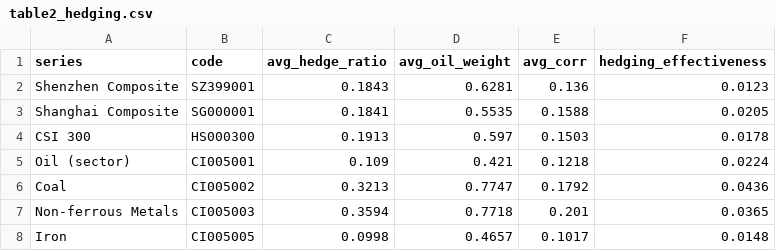
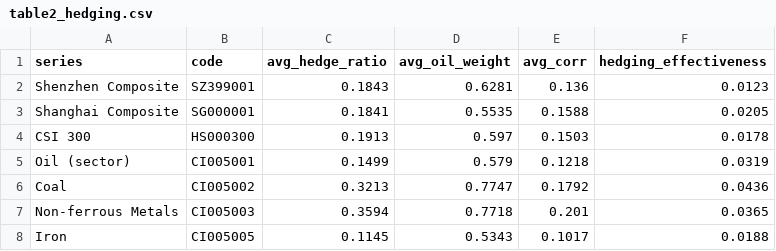
Before and after one commit to Bellman281/Spillover_Paper, a CSV file: results/tables/table2_hedging.csv, drawn as a sheet.

Commit message:
Fix oil-column orientation in hedge-ratio derivation + add validation tests
The VARMA-GARCH H-matrix exports do not use a fixed column order: in the
CI005001 and CI005005 files oil is variable 2, in the others variable 1. The
derivation assumed variable 1 everywhere, so those two sectors used the market
variance as the oil variance and their hedge ratios were ~30% off
(CI005001: 0.109 -> 0.150).

- hmatrix.py now auto-detects the oil column (oil is the conditional-variance
  series common to all seven bivariate models).
- Add tests/test_validation.py: the hedge-ratio formula reproduces the paper's
  hedging.xlsx exactly (max error ~1e-17); oil-column orientation is pinned;
  CI005001 cross-checks against the workbook.
- README gains a Validation section scoping exactly what is and isn't verified
  (no bit-for-bit claim vs the published tables).

```diff
--- a/results/tables/table2_hedging.csv
+++ b/results/tables/table2_hedging.csv
@@ -4,5 +4,5 @@ Shanghai Composite,SG000001,0.1841,0.5535,0.1588,0.0205
 CSI 300,HS000300,0.1913,0.597,0.1503,0.0178
-Oil (sector),CI005001,0.109,0.421,0.1218,0.0224
+Oil (sector),CI005001,0.1499,0.579,0.1218,0.0319
 Coal,CI005002,0.3213,0.7747,0.1792,0.0436
 Non-ferrous Metals,CI005003,0.3594,0.7718,0.201,0.0365
-Iron,CI005005,0.0998,0.4657,0.1017,0.0148
+Iron,CI005005,0.1145,0.5343,0.1017,0.0188
```
Also changed, not shown: 8 other files.
